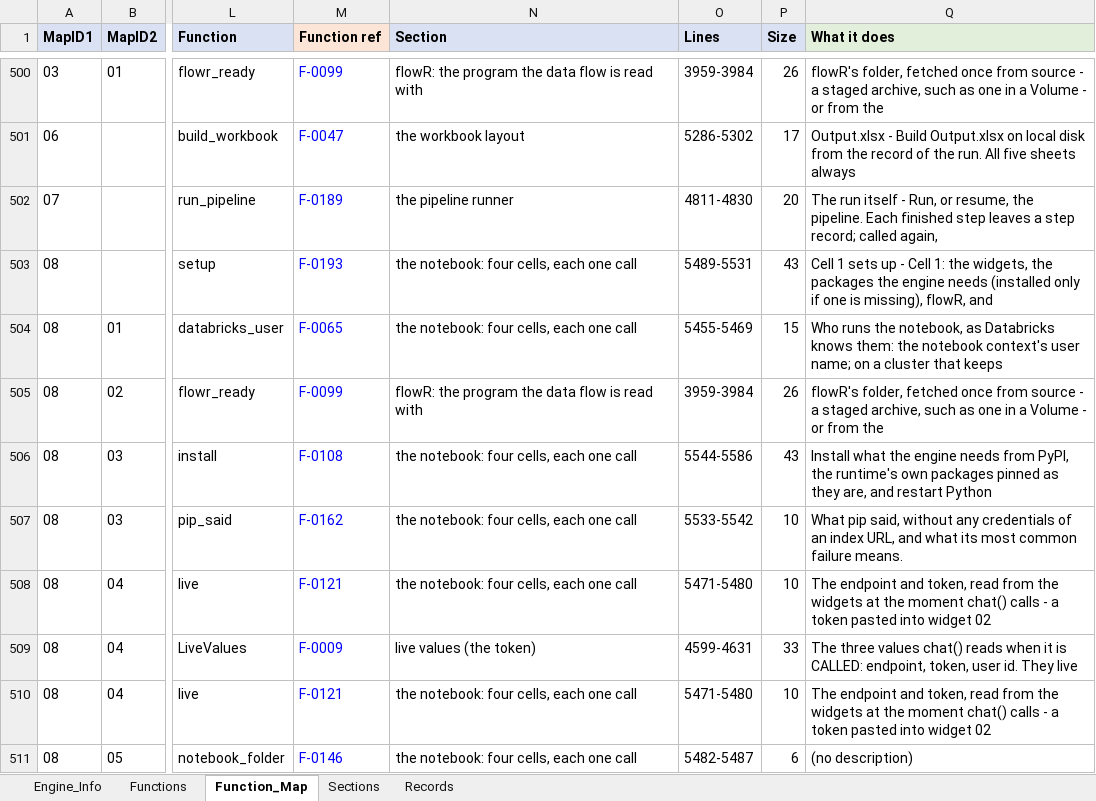
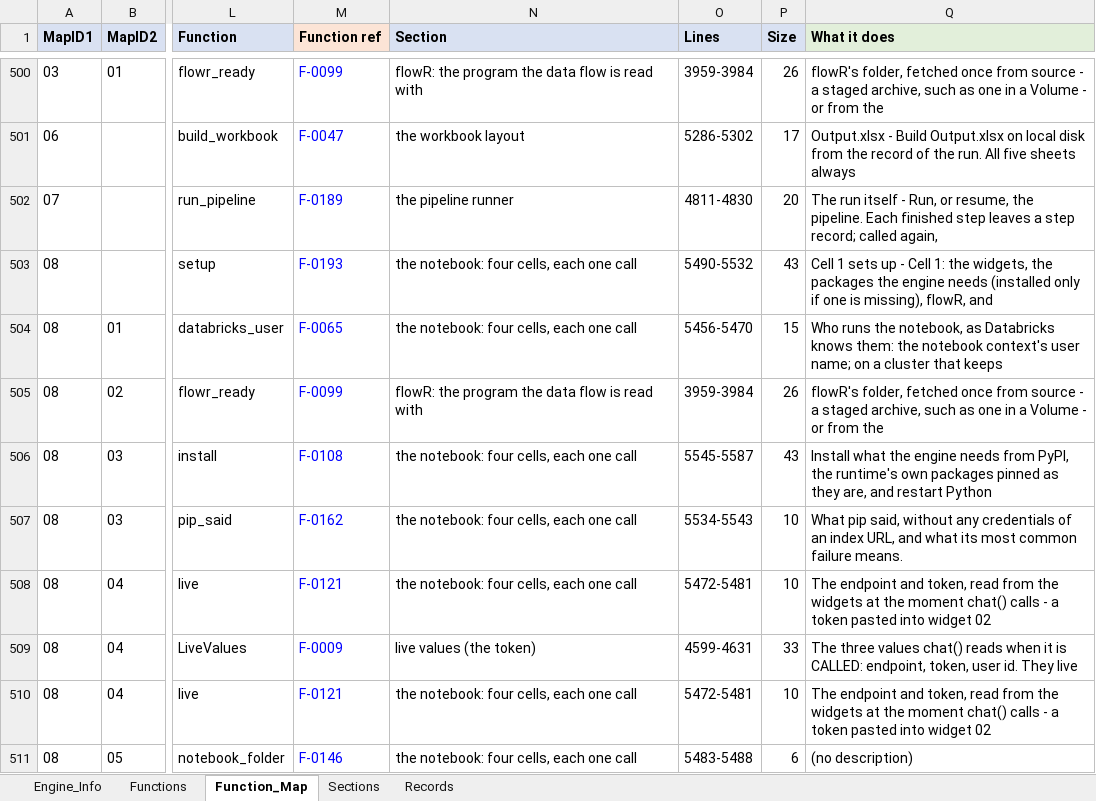
Before and after one commit to khruangbin007/verifier_simpler, an Excel workbook: Engine_Map.xlsx, sheet Function_Map, drawn as a sheet; only a part is shown, gaps mark what is left out; values as stored, in another font and other column widths than the file's, no borders; the diff covers the shown part only; the diff names each change by its address in the sheet, - before the commit and + after, or states it on an @@ line.

```diff
--- a/Engine_Map.xlsx (sheet Function_Map)
+++ b/Engine_Map.xlsx (sheet Function_Map)
-O503 (Lines): 5489-5531
+O503 (Lines): 5490-5532
-O504 (Lines): 5455-5469
+O504 (Lines): 5456-5470
-O506 (Lines): 5544-5586
+O506 (Lines): 5545-5587
-O507 (Lines): 5533-5542
+O507 (Lines): 5534-5543
-O508 (Lines): 5471-5480
+O508 (Lines): 5472-5481
-O510 (Lines): 5471-5480
+O510 (Lines): 5472-5481
-O511 (Lines): 5482-5487
+O511 (Lines): 5483-5488
```
Also changed, not shown: 23 edited cells elsewhere in this sheet, sheet Functions, sheet Sections, sheet Engine_Info, 2 other files.
